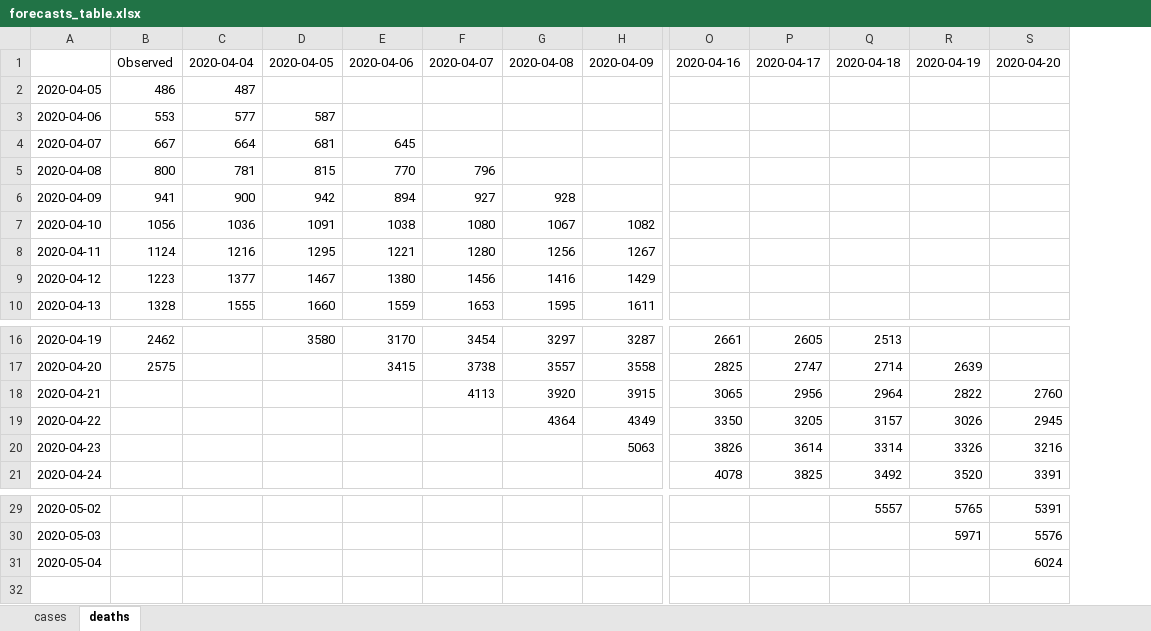
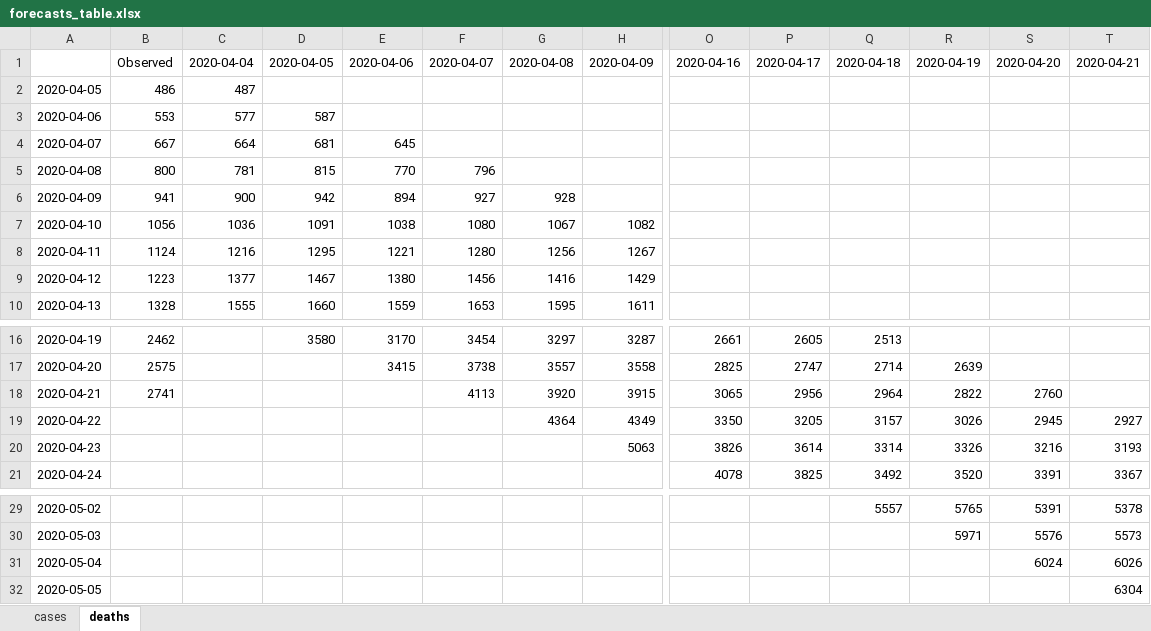
Before and after one commit to gabrielrvsc/COVID19_outputs, an Excel workbook: forecasts_table.xlsx, sheet deaths, drawn as a sheet; only a part is shown, gaps mark what is left out; values as stored, in another font and other column widths than the file's, no borders; rows hold the shown columns only; the diff names each change by its address in the sheet, - before the commit and + after, or states it on an @@ line.

```diff
--- a/forecasts_table.xlsx (sheet deaths)
+++ b/forecasts_table.xlsx (sheet deaths)
+column T, row 1: 2020-04-21; rows 19-21: 2927 | 3193 | 3367; rows 29-31: 5378 | 5573 | 6026
-B18: (empty)
+B18: 2741
+row 32: 2020-05-05 |  |  |  |  |  |  |  |  |  |  |  |  | 6304
```
Also changed, not shown: sheet cases, 1 other file.
